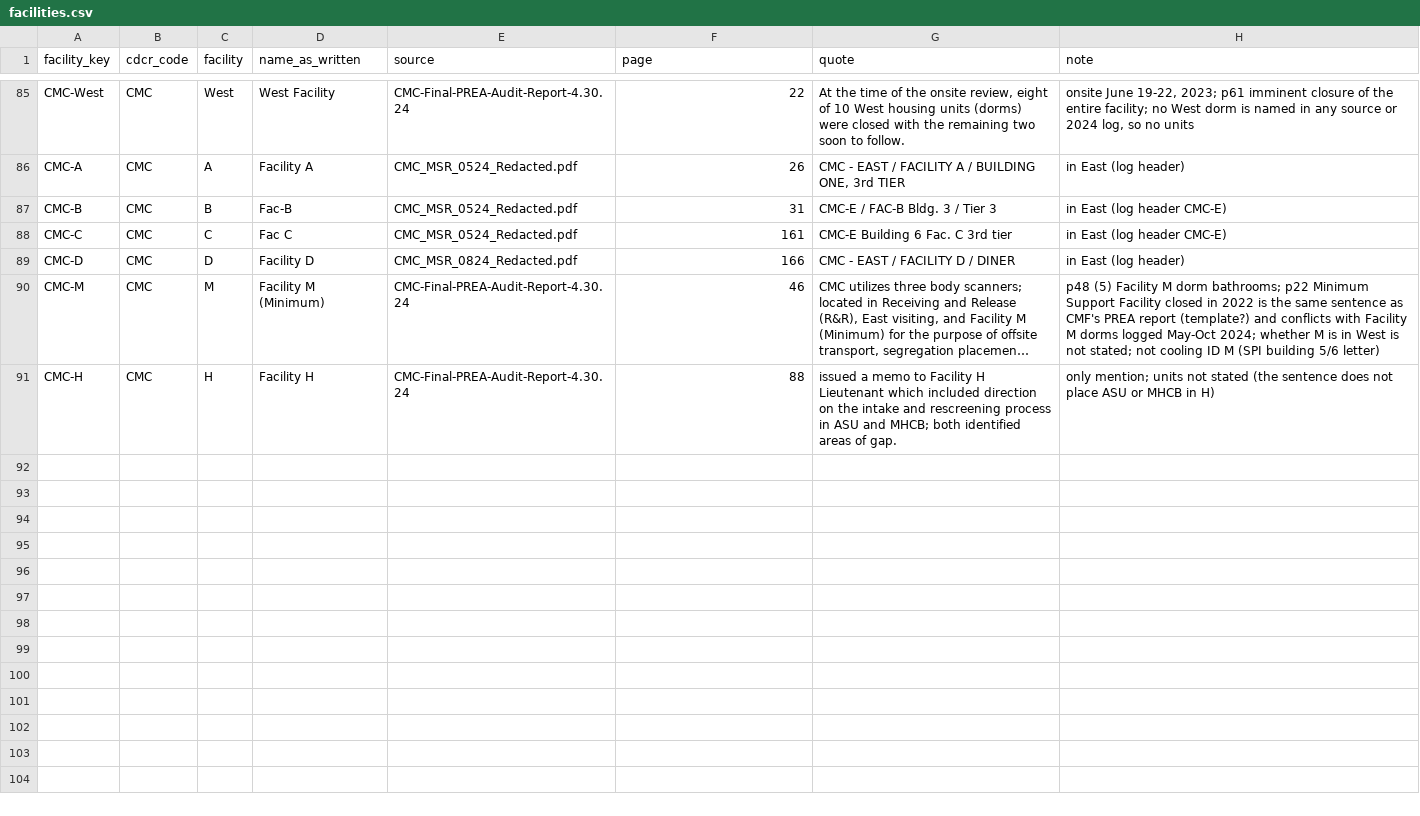
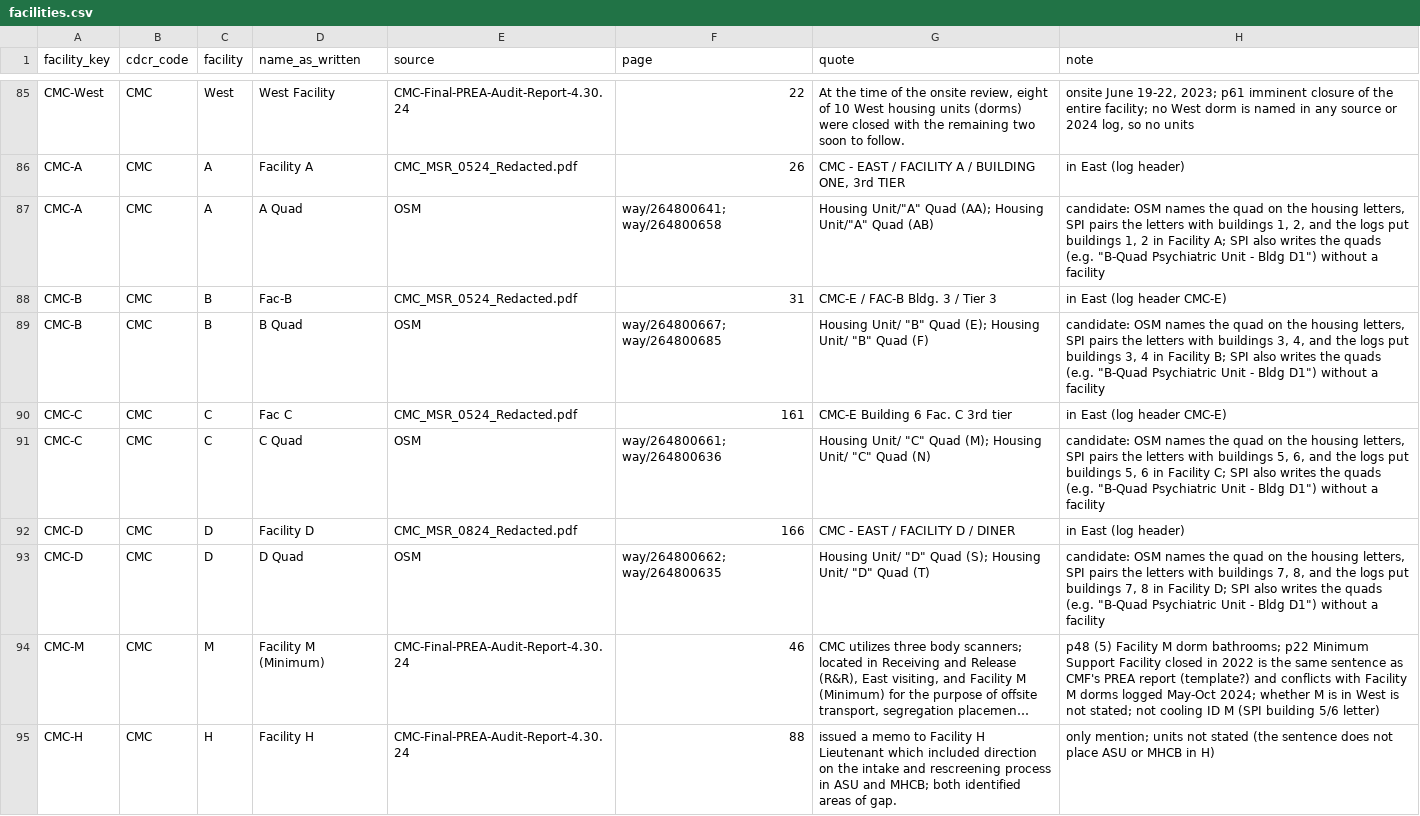
Before and after one commit to mbecica/cdcr_facility_data, a CSV file: crosswalk/facilities.csv, drawn as a sheet; only a part is shown, gaps mark what is left out; long unchanged cells end in …; the diff names each change by its address in the sheet, - before the commit and + after, or states it on an @@ line.

```diff
--- a/crosswalk/facilities.csv
+++ b/crosswalk/facilities.csv
+row 87: CMC-A | CMC | A | A Quad | OSM | way/264800641; way/264800658 | Housing Unit/"A" Quad (AA); Housing Unit/"A" Quad (AB) | candidate: OSM names the quad on the housing letters, SPI pairs the letters with buildings 1, 2, and the logs put buildings 1, 2 in Facility A; SPI also writes the quads (e.g. "B-Quad Psychiatric Unit - Bldg D1") without a facility
+row 89: CMC-B | CMC | B | B Quad | OSM | way/264800667; way/264800685 | Housing Unit/ "B" Quad (E); Housing Unit/ "B" Quad (F) | candidate: OSM names the quad on the housing letters, SPI pairs the letters with buildings 3, 4, and the logs put buildings 3, 4 in Facility B; SPI also writes the quads (e.g. "B-Quad Psychiatric Unit - Bldg D1") without a facility
+row 91: CMC-C | CMC | C | C Quad | OSM | way/264800661; way/264800636 | Housing Unit/ "C" Quad (M); Housing Unit/ "C" Quad (N) | candidate: OSM names the quad on the housing letters, SPI pairs the letters with buildings 5, 6, and the logs put buildings 5, 6 in Facility C; SPI also writes the quads (e.g. "B-Quad Psychiatric Unit - Bldg D1") without a facility
+row 93: CMC-D | CMC | D | D Quad | OSM | way/264800662; way/264800635 | Housing Unit/ "D" Quad (S); Housing Unit/ "D" Quad (T) | candidate: OSM names the quad on the housing letters, SPI pairs the letters with buildings 7, 8, and the logs put buildings 7, 8 in Facility D; SPI also writes the quads (e.g. "B-Quad Psychiatric Unit - Bldg D1") without a facility
```
Also changed, not shown: crosswalk/housing_units.csv, crosswalk/places.csv, 2 other files.
